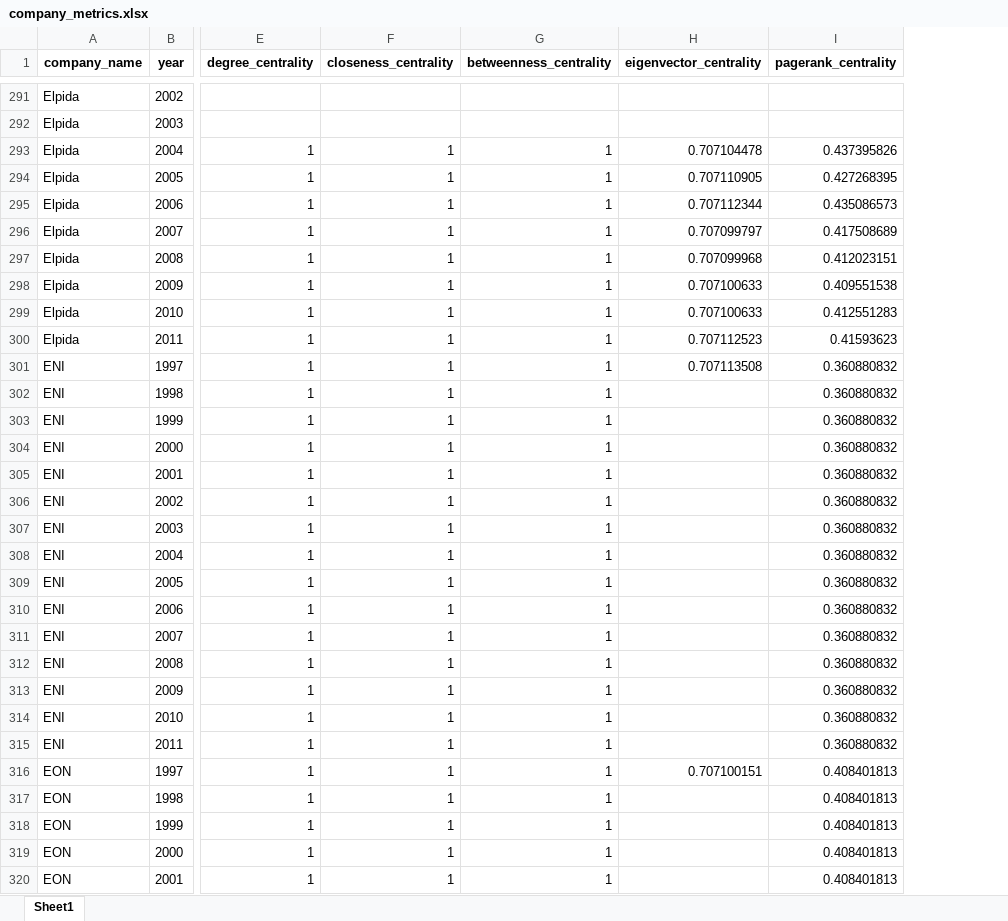
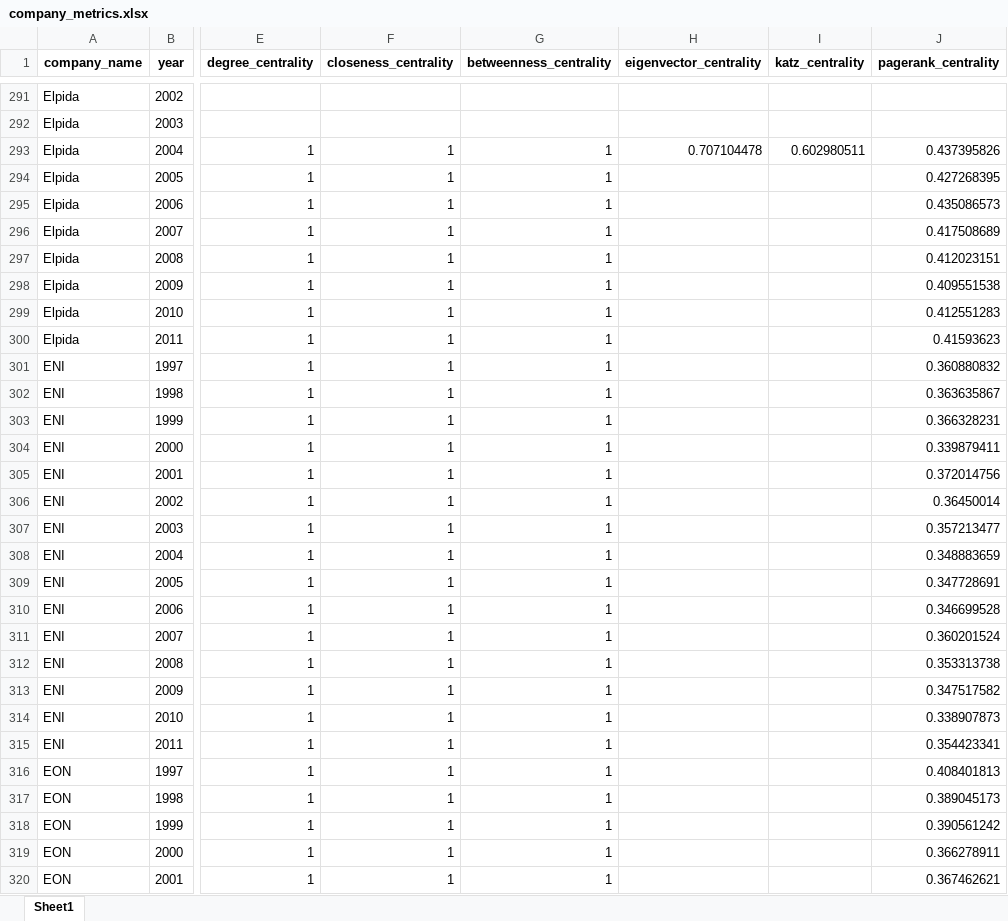
Before and after one commit to DeChrigi/BA_Thesis, an Excel workbook: transformed_data/shareholder_data/company_metrics.xlsx, sheet Sheet1, drawn as a sheet; only a part is shown, gaps mark what is left out; values as stored, in another font and other column widths than the file's, no borders; addresses are those after the commit; the diff covers the shown part only; the diff names each change by its address in the sheet, - before the commit and + after, or states it on an @@ line.

```diff
--- a/transformed_data/shareholder_data/company_metrics.xlsx (sheet Sheet1)
+++ b/transformed_data/shareholder_data/company_metrics.xlsx (sheet Sheet1)
+column I (katz_centrality), row 293: 0.602980511
-H294 (eigenvector_centrality): 0.707110905
+H294 (eigenvector_centrality): (empty)
-H295 (eigenvector_centrality): 0.707112344
+H295 (eigenvector_centrality): (empty)
-H296 (eigenvector_centrality): 0.707099797
+H296 (eigenvector_centrality): (empty)
-H297 (eigenvector_centrality): 0.707099968
+H297 (eigenvector_centrality): (empty)
-H298:H299 (eigenvector_centrality): 0.707100633
+H298:H299 (eigenvector_centrality): (empty)
-H300 (eigenvector_centrality): 0.707112523
+H300 (eigenvector_centrality): (empty)
-H301 (eigenvector_centrality): 0.707113508
+H301 (eigenvector_centrality): (empty)
-J302 (pagerank_centrality): 0.360880832
+J302 (pagerank_centrality): 0.363635867
-J303 (pagerank_centrality): 0.360880832
+J303 (pagerank_centrality): 0.366328231
-J304 (pagerank_centrality): 0.360880832
+J304 (pagerank_centrality): 0.339879411
-J305 (pagerank_centrality): 0.360880832
+J305 (pagerank_centrality): 0.372014756
-J306 (pagerank_centrality): 0.360880832
+J306 (pagerank_centrality): 0.36450014
-J307 (pagerank_centrality): 0.360880832
+J307 (pagerank_centrality): 0.357213477
-J308 (pagerank_centrality): 0.360880832
+J308 (pagerank_centrality): 0.348883659
-J309 (pagerank_centrality): 0.360880832
+J309 (pagerank_centrality): 0.347728691
-J310 (pagerank_centrality): 0.360880832
+J310 (pagerank_centrality): 0.346699528
-J311 (pagerank_centrality): 0.360880832
+J311 (pagerank_centrality): 0.360201524
-J312 (pagerank_centrality): 0.360880832
+J312 (pagerank_centrality): 0.353313738
-J313 (pagerank_centrality): 0.360880832
+J313 (pagerank_centrality): 0.347517582
-J314 (pagerank_centrality): 0.360880832
+J314 (pagerank_centrality): 0.338907873
-J315 (pagerank_centrality): 0.360880832
+J315 (pagerank_centrality): 0.354423341
-H316 (eigenvector_centrality): 0.707100151
+H316 (eigenvector_centrality): (empty)
-J317 (pagerank_centrality): 0.408401813
+J317 (pagerank_centrality): 0.389045173
-J318 (pagerank_centrality): 0.408401813
+J318 (pagerank_centrality): 0.390561242
-J319 (pagerank_centrality): 0.408401813
+J319 (pagerank_centrality): 0.366278911
-J320 (pagerank_centrality): 0.408401813
+J320 (pagerank_centrality): 0.367462621
```
Also changed, not shown: 568 edited cells elsewhere in this sheet, transformed_data/cartel_networks/test222.xlsx, transformed_data/connected_shareholder_data/shareholder_network_stats.xlsx, 43 other files.
